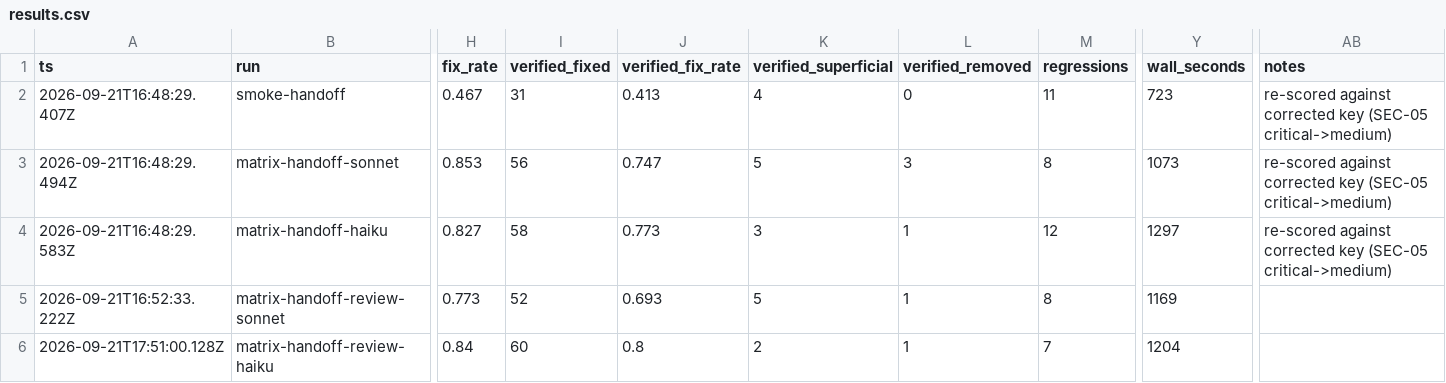
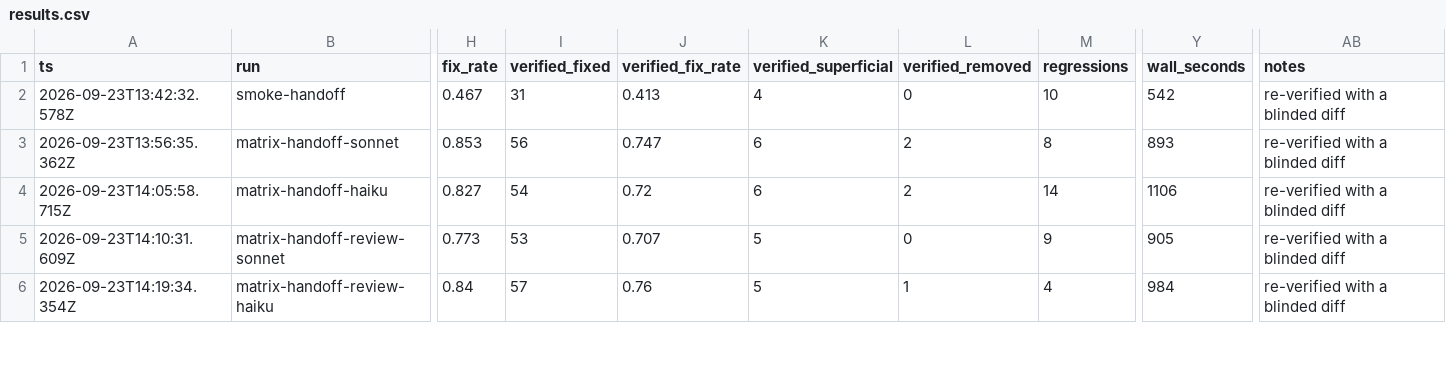
Before and after one commit to ryanwelcher/agent-fixing-tests, a CSV file: results/results.csv, drawn as a sheet; only a part is shown, gaps mark what is left out; the diff covers the shown part only; the diff names each change by its address in the sheet, - before the commit and + after, or states it on an @@ line.

```diff
--- a/results/results.csv
+++ b/results/results.csv
-A2 (ts): 2026-09-21T16:48:29.407Z
+A2 (ts): 2026-09-23T13:42:32.578Z
-M2 (regressions): 11
+M2 (regressions): 10
-Y2 (wall_seconds): 723
+Y2 (wall_seconds): 542
-AB2:AB4 (notes): re-scored against corrected key (SEC-05 critical->medium)
+AB2:AB4 (notes): re-verified with a blinded diff
-A3 (ts): 2026-09-21T16:48:29.494Z
+A3 (ts): 2026-09-23T13:56:35.362Z
-K3 (verified_superficial): 5
+K3 (verified_superficial): 6
-L3 (verified_removed): 3
+L3 (verified_removed): 2
-Y3 (wall_seconds): 1073
+Y3 (wall_seconds): 893
-A4 (ts): 2026-09-21T16:48:29.583Z
+A4 (ts): 2026-09-23T14:05:58.715Z
-I4 (verified_fixed): 58
+I4 (verified_fixed): 54
-J4 (verified_fix_rate): 0.773
+J4 (verified_fix_rate): 0.72
-K4 (verified_superficial): 3
+K4 (verified_superficial): 6
-L4 (verified_removed): 1
+L4 (verified_removed): 2
-M4 (regressions): 12
+M4 (regressions): 14
-Y4 (wall_seconds): 1297
+Y4 (wall_seconds): 1106
-A5 (ts): 2026-09-21T16:52:33.222Z
+A5 (ts): 2026-09-23T14:10:31.609Z
-I5 (verified_fixed): 52
+I5 (verified_fixed): 53
-J5 (verified_fix_rate): 0.693
+J5 (verified_fix_rate): 0.707
-L5 (verified_removed): 1
+L5 (verified_removed): 0
-M5 (regressions): 8
+M5 (regressions): 9
-Y5 (wall_seconds): 1169
+Y5 (wall_seconds): 905
-AB5:AB6 (notes): (empty)
+AB5:AB6 (notes): re-verified with a blinded diff
-A6 (ts): 2026-09-21T17:51:00.128Z
+A6 (ts): 2026-09-23T14:19:34.354Z
-I6 (verified_fixed): 60
+I6 (verified_fixed): 57
-J6 (verified_fix_rate): 0.8
+J6 (verified_fix_rate): 0.76
-K6 (verified_superficial): 2
+K6 (verified_superficial): 5
-M6 (regressions): 7
+M6 (regressions): 4
-Y6 (wall_seconds): 1204
+Y6 (wall_seconds): 984
```
Also changed, not shown: 1 added row, 1 removed row and 14 edited cells elsewhere in this file, results/phases.csv, 5 other files.
